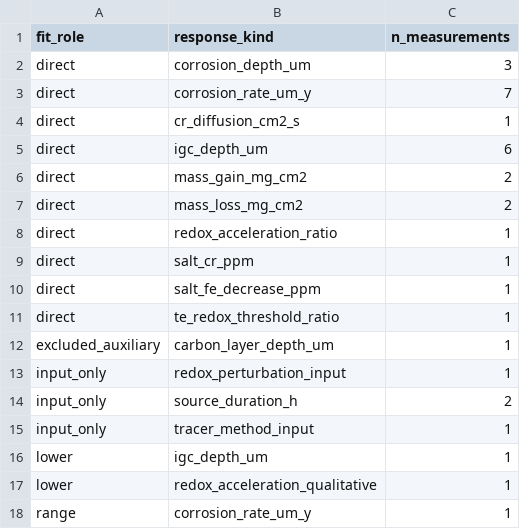
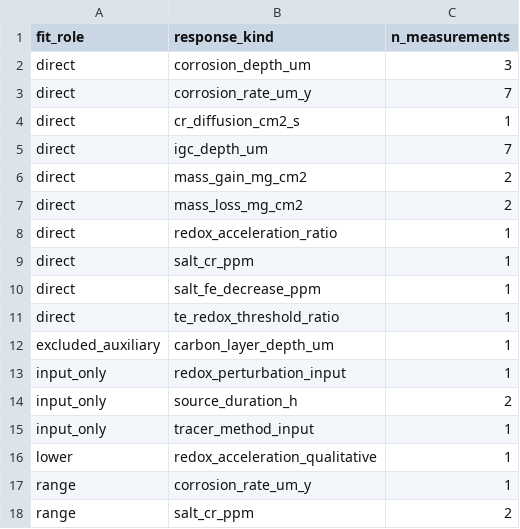
Before and after one commit to tanoret/open_pronghorn, a CSV file: validation/corrosion/calibration/reference/usage_summary.csv, drawn as a sheet; only a part is shown; the shorter side is filled out with more unchanged rows.

```diff
--- a/validation/corrosion/calibration/reference/usage_summary.csv
+++ b/validation/corrosion/calibration/reference/usage_summary.csv
@@ -4,3 +4,3 @@ direct,corrosion_rate_um_y,7
 direct,cr_diffusion_cm2_s,1
-direct,igc_depth_um,6
+direct,igc_depth_um,7
 direct,mass_gain_mg_cm2,2
@@ -15,3 +15,2 @@ input_only,source_duration_h,2
 input_only,tracer_method_input,1
-lower,igc_depth_um,1
 lower,redox_acceleration_qualitative,1
```
Also changed, not shown: validation/corrosion/calibration/reference/case_features.csv, validation/corrosion/calibration/reference/ncl16_simplified_loop_simulation.csv, 33 other files.
